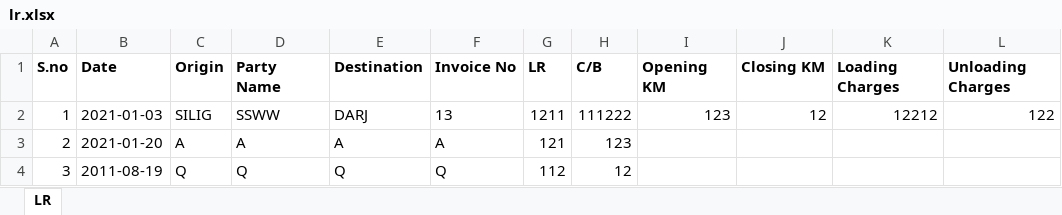
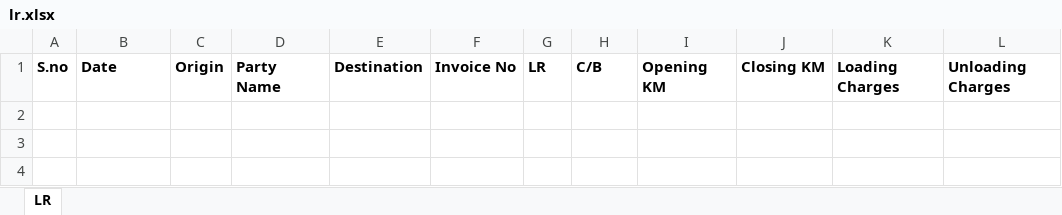
Before and after one commit to sarthakagsa/Kcpl-Managment-Production, an Excel workbook: lr.xlsx, sheet LR, drawn as a sheet; values as stored, in another font and other column widths than the file's, no borders; the diff names each change by its address in the sheet, - before the commit and + after, or states it on an @@ line.

```diff
--- a/lr.xlsx (sheet LR)
+++ b/lr.xlsx (sheet LR)
-row 2: 1 | 2021-01-03 | SILIG | SSWW | DARJ | 13 | 1211 | 111222 | 123 | 12 | 12212 | 122
-row 3: 2 | 2021-01-20 | A | A | A | A | 121 | 123
-row 4: 3 | 2011-08-19 | Q | Q | Q | Q | 112 | 12
```
Also changed, not shown: 7 other files.
